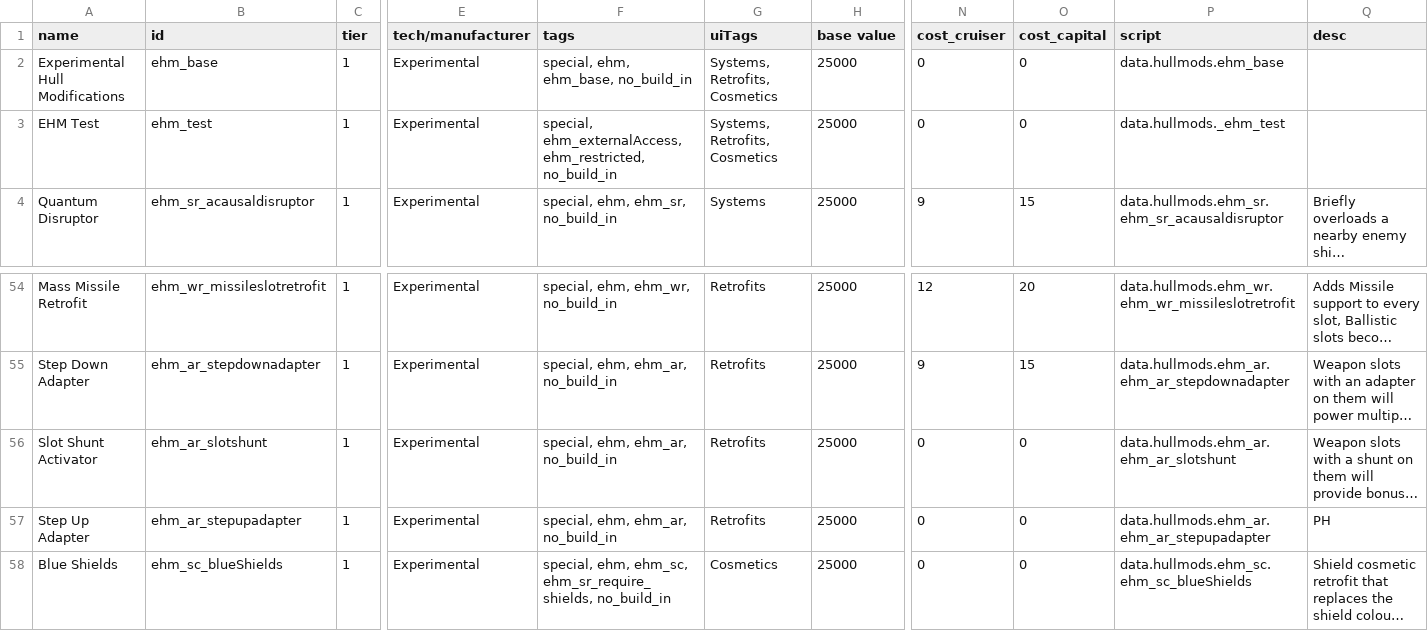
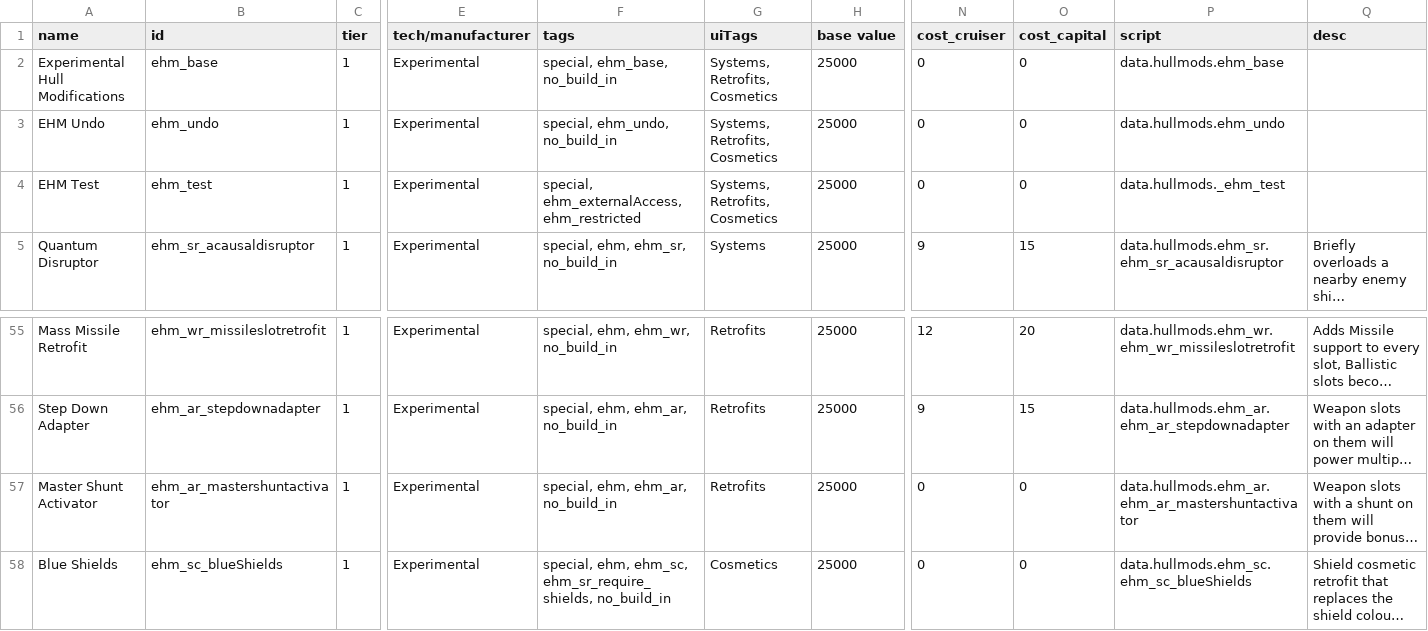
Before and after one commit to lyravega/lyr_ehm, a CSV file: data/hullmods/hull_mods.csv, drawn as a sheet; only a part is shown, gaps mark what is left out; long unchanged cells end in …; removed rows and columns are numbered as before the commit, all else as after; rows hold the shown columns only; the diff names each change by its address in the sheet, - before the commit and + after, or states it on an @@ line.

Commit message:
'undo'; base modification can finally be removed

```diff
--- a/data/hullmods/hull_mods.csv
+++ b/data/hullmods/hull_mods.csv
-F2 (tags): special, ehm, ehm_base, no_build_in
+F2 (tags): special, ehm_base, no_build_in
+row 3: EHM Undo | ehm_undo | 1 | Experimental | special, ehm_undo, no_build_in | Systems, Retrofits, Cosmetics | 25000 | 0 | 0 | data.hullmods.ehm_undo
-F4 (tags): special, ehm_externalAccess, ehm_restricted, no_build_in
+F4 (tags): special, ehm_externalAccess, ehm_restricted
-A57 (name): Slot Shunt Activator
+A57 (name): Master Shunt Activator
-B57 (id): ehm_ar_slotshunt
+B57 (id): ehm_ar_mastershuntactivator
-P57 (script): data.hullmods.ehm_ar.ehm_ar_slotshunt
+P57 (script): data.hullmods.ehm_ar.ehm_ar_mastershuntactivator
-row 57: Step Up Adapter | ehm_ar_stepupadapter | 1 | Experimental | special, ehm, ehm_ar, no_build_in | Retrofits | 25000 | 0 | 0 | data.hullmods.ehm_ar.ehm_ar_stepupadapter | PH
```
Also changed, not shown: 4 other files.
